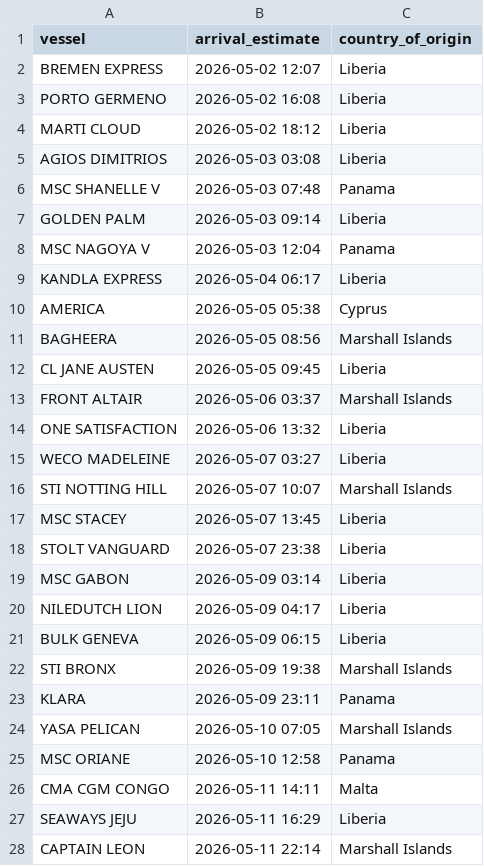
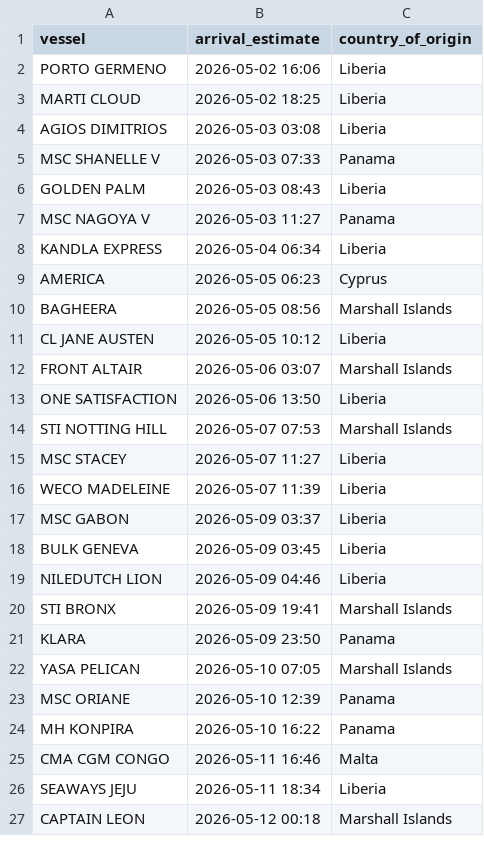
Before and after one commit to natalierjonas/FOC_NYC, a CSV file: filtered_ships.csv, drawn as a sheet; only a part is shown; the diff covers the shown part only.

```diff
--- a/filtered_ships.csv
+++ b/filtered_ships.csv
@@ -1,28 +1,27 @@
 vessel,arrival_estimate,country_of_origin
-BREMEN EXPRESS,2026-05-02 12:07,Liberia
-PORTO GERMENO,2026-05-02 16:08,Liberia
-MARTI CLOUD,2026-05-02 18:12,Liberia
+PORTO GERMENO,2026-05-02 16:06,Liberia
+MARTI CLOUD,2026-05-02 18:25,Liberia
 AGIOS DIMITRIOS,2026-05-03 03:08,Liberia
-MSC SHANELLE V,2026-05-03 07:48,Panama
-GOLDEN PALM,2026-05-03 09:14,Liberia
-MSC NAGOYA V,2026-05-03 12:04,Panama
-KANDLA EXPRESS,2026-05-04 06:17,Liberia
-AMERICA,2026-05-05 05:38,Cyprus
+MSC SHANELLE V,2026-05-03 07:33,Panama
+GOLDEN PALM,2026-05-03 08:43,Liberia
+MSC NAGOYA V,2026-05-03 11:27,Panama
+KANDLA EXPRESS,2026-05-04 06:34,Liberia
+AMERICA,2026-05-05 06:23,Cyprus
 BAGHEERA,2026-05-05 08:56,Marshall Islands
-CL JANE AUSTEN,2026-05-05 09:45,Liberia
-FRONT ALTAIR,2026-05-06 03:37,Marshall Islands
-ONE SATISFACTION,2026-05-06 13:32,Liberia
-WECO MADELEINE,2026-05-07 03:27,Liberia
-STI NOTTING HILL,2026-05-07 10:07,Marshall Islands
-MSC STACEY,2026-05-07 13:45,Liberia
-STOLT VANGUARD,2026-05-07 23:38,Liberia
-MSC GABON,2026-05-09 03:14,Liberia
-NILEDUTCH LION,2026-05-09 04:17,Liberia
-BULK GENEVA,2026-05-09 06:15,Liberia
-STI BRONX,2026-05-09 19:38,Marshall Islands
-KLARA,2026-05-09 23:11,Panama
+CL JANE AUSTEN,2026-05-05 10:12,Liberia
+FRONT ALTAIR,2026-05-06 03:07,Marshall Islands
+ONE SATISFACTION,2026-05-06 13:50,Liberia
+STI NOTTING HILL,2026-05-07 07:53,Marshall Islands
+MSC STACEY,2026-05-07 11:27,Liberia
+WECO MADELEINE,2026-05-07 11:39,Liberia
+MSC GABON,2026-05-09 03:37,Liberia
+BULK GENEVA,2026-05-09 03:45,Liberia
+NILEDUTCH LION,2026-05-09 04:46,Liberia
+STI BRONX,2026-05-09 19:41,Marshall Islands
+KLARA,2026-05-09 23:50,Panama
 YASA PELICAN,2026-05-10 07:05,Marshall Islands
-MSC ORIANE,2026-05-10 12:58,Panama
-CMA CGM CONGO,2026-05-11 14:11,Malta
-SEAWAYS JEJU,2026-05-11 16:29,Liberia
-CAPTAIN LEON,2026-05-11 22:14,Marshall Islands
+MSC ORIANE,2026-05-10 12:39,Panama
+MH KONPIRA,2026-05-10 16:22,Panama
+CMA CGM CONGO,2026-05-11 16:46,Malta
+SEAWAYS JEJU,2026-05-11 18:34,Liberia
+CAPTAIN LEON,2026-05-12 00:18,Marshall Islands
```
Also changed, not shown: 1 edited cell elsewhere in this file, ships_estimates_fixed.csv.
